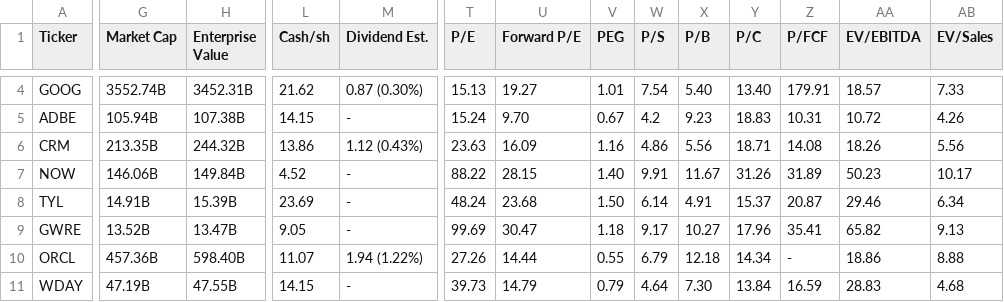
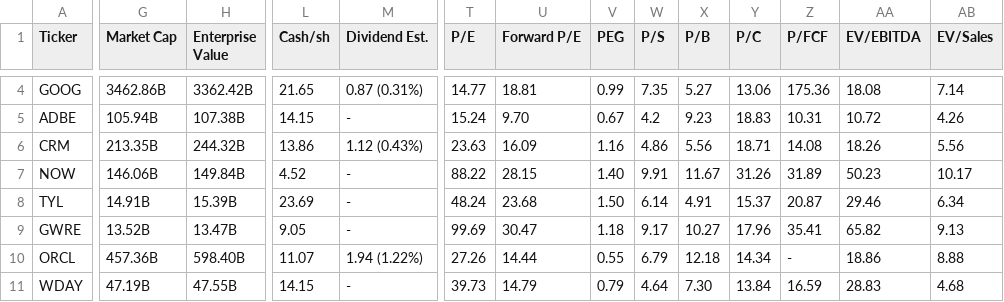
Before and after one commit to saiganesh-tanneru/stock-analyzer, a CSV file: stocks_data.csv, drawn as a sheet; only a part is shown, gaps mark what is left out; the diff covers the shown part only; the diff names each change by its address in the sheet, - before the commit and + after, or states it on an @@ line.

```diff
--- a/stocks_data.csv
+++ b/stocks_data.csv
-G4 (Market Cap): 3552.74B
+G4 (Market Cap): 3462.86B
-H4 (Enterprise Value): 3452.31B
+H4 (Enterprise Value): 3362.42B
-L4 (Cash/sh): 21.62
+L4 (Cash/sh): 21.65
-M4 (Dividend Est.): 0.87 (0.30%)
+M4 (Dividend Est.): 0.87 (0.31%)
-T4 (P/E): 15.13
+T4 (P/E): 14.77
-U4 (Forward P/E): 19.27
+U4 (Forward P/E): 18.81
-V4 (PEG): 1.01
+V4 (PEG): 0.99
-W4 (P/S): 7.54
+W4 (P/S): 7.35
-X4 (P/B): 5.40
+X4 (P/B): 5.27
-Y4 (P/C): 13.40
+Y4 (P/C): 13.06
-Z4 (P/FCF): 179.91
+Z4 (P/FCF): 175.36
-AA4 (EV/EBITDA): 18.57
+AA4 (EV/EBITDA): 18.08
-AB4 (EV/Sales): 7.33
+AB4 (EV/Sales): 7.14
```
Also changed, not shown: 129 edited cells elsewhere in this file, 6 other files.
